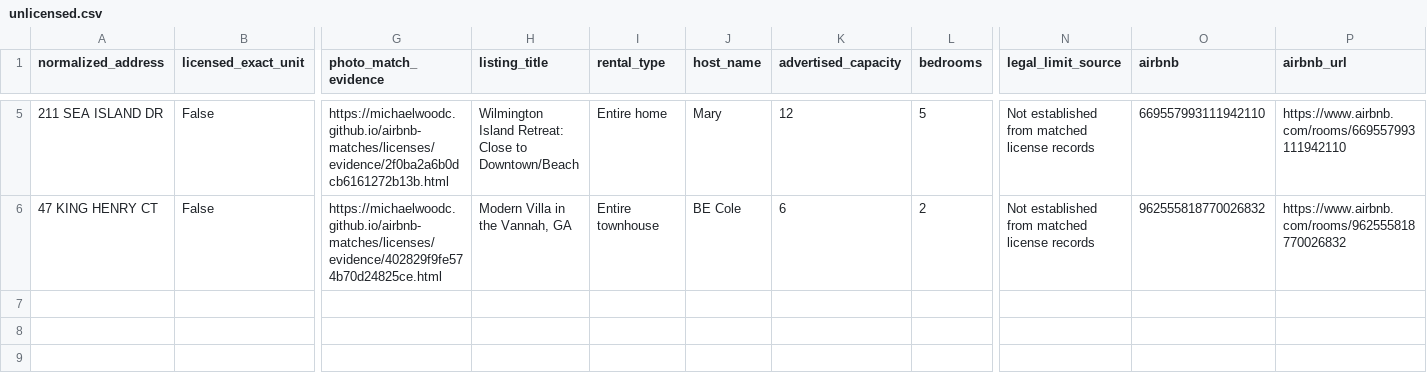
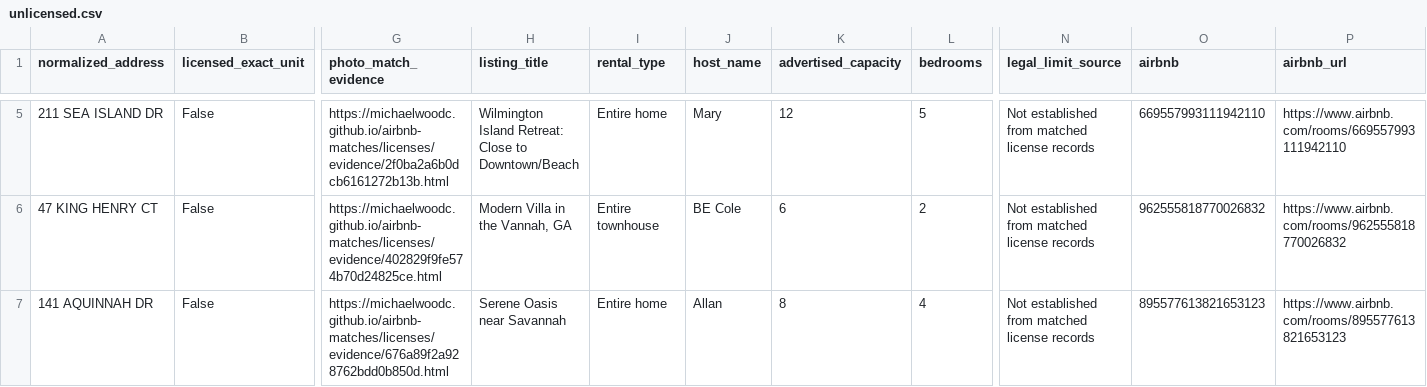
Before and after one commit to MichaelWoodc/airbnb-matches, a CSV file: licenses/unlicensed.csv, drawn as a sheet; only a part is shown, gaps mark what is left out; rows hold the shown columns only; the diff names each change by its address in the sheet, - before the commit and + after, or states it on an @@ line.

```diff
--- a/licenses/unlicensed.csv
+++ b/licenses/unlicensed.csv
+row 7: 141 AQUINNAH DR | False | https://michaelwoodc.github.io/airbnb-matches/licenses/evidence/676a89f2a928762bdd0b850d.html | Serene Oasis near Savannah | Entire home | Allan | 8 | 4 | Not established from matched license records | 895577613821653123 | https://www.airbnb.com/rooms/895577613821653123
```
Also changed, not shown: licenses/license_not_shown.csv, 6 other files.
